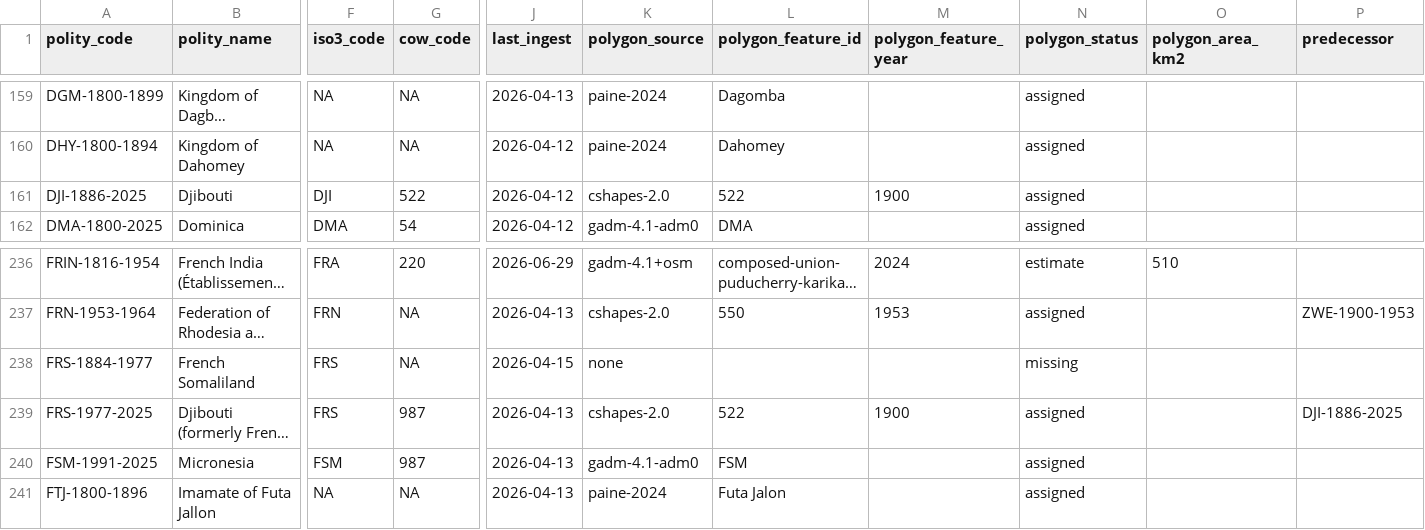
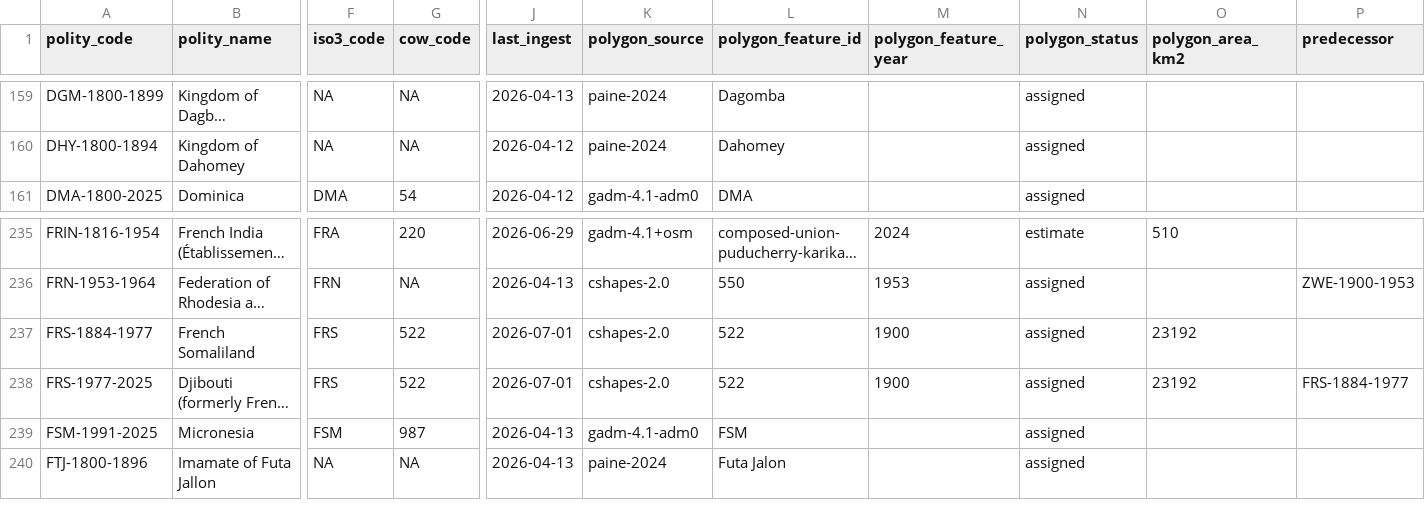
Before and after one commit to eduaguilera/whep-polities, a CSV file: data/final/polities_database.csv, drawn as a sheet; only a part is shown, gaps mark what is left out; long unchanged cells end in …; removed rows and columns are numbered as before the commit, all else as after; rows hold the shown columns only; the diff names each change by its address in the sheet, - before the commit and + after, or states it on an @@ line.

```diff
--- a/data/final/polities_database.csv
+++ b/data/final/polities_database.csv
-row 161: DJI-1886-2025 | Djibouti | DJI | 522 | 2026-04-12 | cshapes-2.0 | 522 | 1900 | assigned
-G237 (cow_code): NA
+G237 (cow_code): 522
-J237 (last_ingest): 2026-04-15
+J237 (last_ingest): 2026-07-01
-K237 (polygon_source): none
+K237 (polygon_source): cshapes-2.0
-L237 (polygon_feature_id): (empty)
+L237 (polygon_feature_id): 522
-M237 (polygon_feature_year): (empty)
+M237 (polygon_feature_year): 1900
-N237 (polygon_status): missing
+N237 (polygon_status): assigned
-O237:O238 (polygon_area_km2): (empty)
+O237:O238 (polygon_area_km2): 23192
-G238 (cow_code): 987
+G238 (cow_code): 522
-J238 (last_ingest): 2026-04-13
+J238 (last_ingest): 2026-07-01
-P238 (predecessor): DJI-1886-2025
+P238 (predecessor): FRS-1884-1977
```
Also changed, not shown: pipelines/polity-autoimprove/state/applied_aliases.csv, 3 other files.
